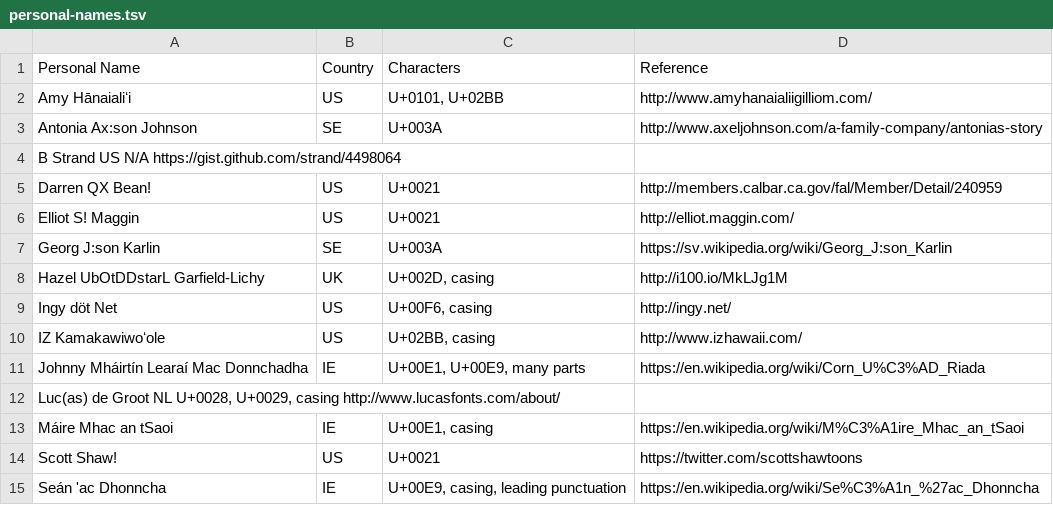
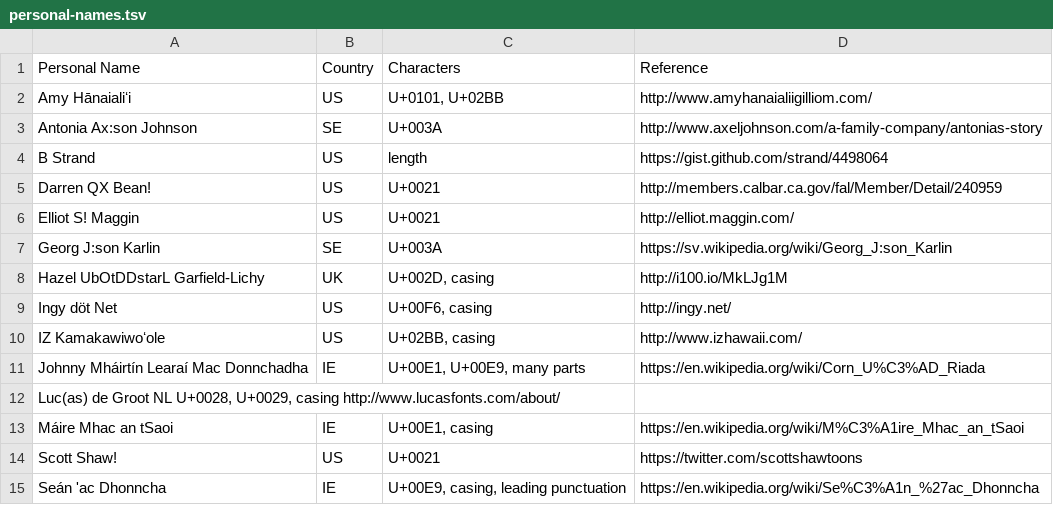
Before and after one commit to patch/i18n-testing, a TSV file: personal-names.tsv, drawn as a sheet.

Commit message:
fix tabs

```diff
--- a/personal-names.tsv
+++ b/personal-names.tsv
@@ -3,3 +3,3 @@ Amy Hānaialiʻi	US	U+0101, U+02BB	http://www.amyhanaialiigilliom.com/
 Antonia Ax:son Johnson	SE	U+003A	http://www.axeljohnson.com/a-family-company/antonias-story
-B Strand  US  N/A  https://gist.github.com/strand/4498064
+B Strand	US	length	https://gist.github.com/strand/4498064
 Darren QX Bean!	US	U+0021	http://members.calbar.ca.gov/fal/Member/Detail/240959
```
